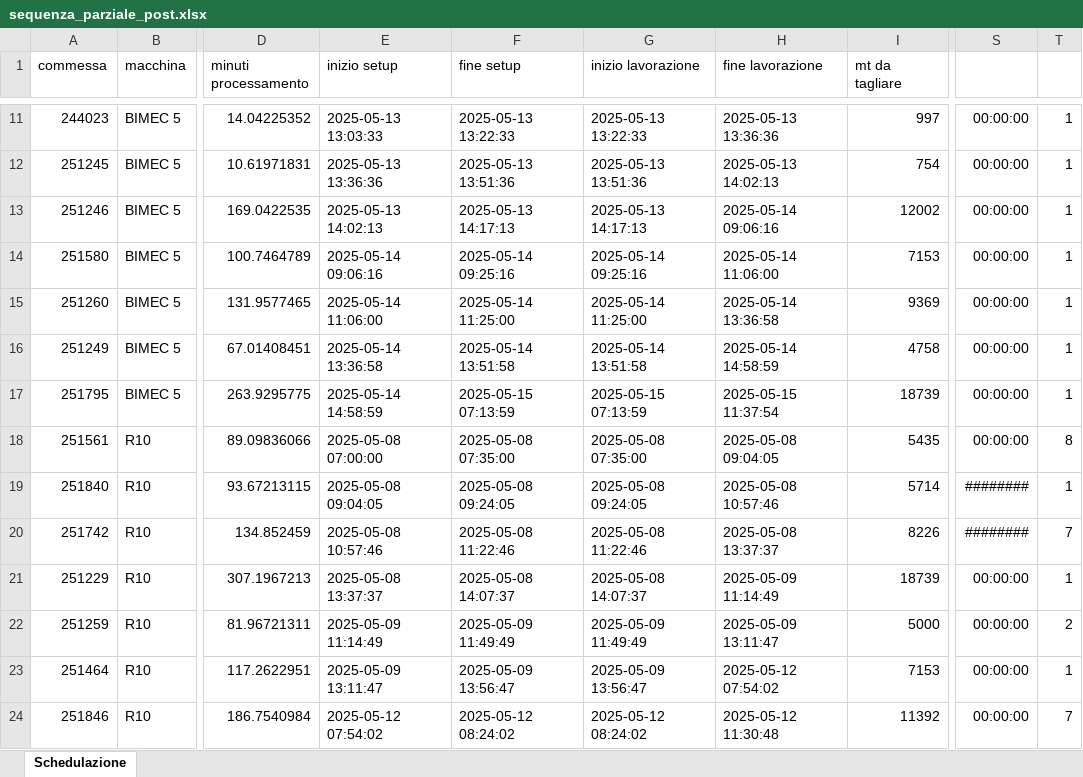
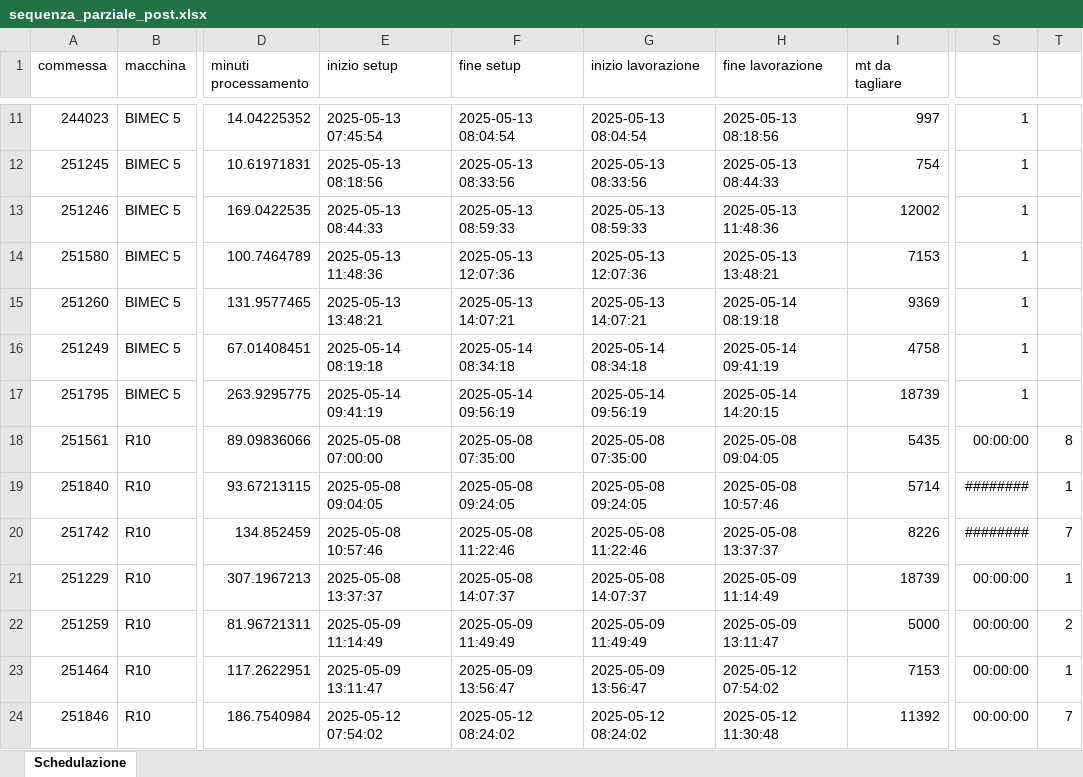
Before and after one commit to Baszonpedis/progettoIS, an Excel workbook: PS-VRP/Dati_output/sequenza_parziale_post.xlsx, sheet Schedulazione, drawn as a sheet; only a part is shown, gaps mark what is left out; values as stored, in another font and other column widths than the file's, no borders; the diff covers the shown part only; the diff names each change by its address in the sheet, - before the commit and + after, or states it on an @@ line.

```diff
--- a/PS-VRP/Dati_output/sequenza_parziale_post.xlsx (sheet Schedulazione)
+++ b/PS-VRP/Dati_output/sequenza_parziale_post.xlsx (sheet Schedulazione)
-E11 (inizio setup): 2025-05-13 13:03:33
+E11 (inizio setup): 2025-05-13 07:45:54
-F11 (fine setup): 2025-05-13 13:22:33
+F11 (fine setup): 2025-05-13 08:04:54
-G11 (inizio lavorazione): 2025-05-13 13:22:33
+G11 (inizio lavorazione): 2025-05-13 08:04:54
-H11 (fine lavorazione): 2025-05-13 13:36:36
+H11 (fine lavorazione): 2025-05-13 08:18:56
-S11:S17: 00:00:00
+S11:S17: 1
-T11:T17: 1
+T11:T17: (empty)
-E12 (inizio setup): 2025-05-13 13:36:36
+E12 (inizio setup): 2025-05-13 08:18:56
-F12 (fine setup): 2025-05-13 13:51:36
+F12 (fine setup): 2025-05-13 08:33:56
-G12 (inizio lavorazione): 2025-05-13 13:51:36
+G12 (inizio lavorazione): 2025-05-13 08:33:56
-H12 (fine lavorazione): 2025-05-13 14:02:13
+H12 (fine lavorazione): 2025-05-13 08:44:33
-E13 (inizio setup): 2025-05-13 14:02:13
+E13 (inizio setup): 2025-05-13 08:44:33
-F13 (fine setup): 2025-05-13 14:17:13
+F13 (fine setup): 2025-05-13 08:59:33
-G13 (inizio lavorazione): 2025-05-13 14:17:13
+G13 (inizio lavorazione): 2025-05-13 08:59:33
-H13 (fine lavorazione): 2025-05-14 09:06:16
+H13 (fine lavorazione): 2025-05-13 11:48:36
-E14 (inizio setup): 2025-05-14 09:06:16
+E14 (inizio setup): 2025-05-13 11:48:36
-F14 (fine setup): 2025-05-14 09:25:16
+F14 (fine setup): 2025-05-13 12:07:36
-G14 (inizio lavorazione): 2025-05-14 09:25:16
+G14 (inizio lavorazione): 2025-05-13 12:07:36
-H14 (fine lavorazione): 2025-05-14 11:06:00
+H14 (fine lavorazione): 2025-05-13 13:48:21
-E15 (inizio setup): 2025-05-14 11:06:00
+E15 (inizio setup): 2025-05-13 13:48:21
-F15 (fine setup): 2025-05-14 11:25:00
+F15 (fine setup): 2025-05-13 14:07:21
-G15 (inizio lavorazione): 2025-05-14 11:25:00
+G15 (inizio lavorazione): 2025-05-13 14:07:21
-H15 (fine lavorazione): 2025-05-14 13:36:58
+H15 (fine lavorazione): 2025-05-14 08:19:18
-E16 (inizio setup): 2025-05-14 13:36:58
+E16 (inizio setup): 2025-05-14 08:19:18
-F16 (fine setup): 2025-05-14 13:51:58
+F16 (fine setup): 2025-05-14 08:34:18
-G16 (inizio lavorazione): 2025-05-14 13:51:58
+G16 (inizio lavorazione): 2025-05-14 08:34:18
-H16 (fine lavorazione): 2025-05-14 14:58:59
+H16 (fine lavorazione): 2025-05-14 09:41:19
-E17 (inizio setup): 2025-05-14 14:58:59
+E17 (inizio setup): 2025-05-14 09:41:19
-F17 (fine setup): 2025-05-15 07:13:59
+F17 (fine setup): 2025-05-14 09:56:19
-G17 (inizio lavorazione): 2025-05-15 07:13:59
+G17 (inizio lavorazione): 2025-05-14 09:56:19
-H17 (fine lavorazione): 2025-05-15 11:37:54
+H17 (fine lavorazione): 2025-05-14 14:20:15
```
Also changed, not shown: 10 added rows, 10 removed rows, 1 moved row and 237 edited cells elsewhere in this sheet, PS-VRP/Dati_output/euristico_post.xlsx, PS-VRP/Dati_output/insert_inter.xlsx, 11 other files.
